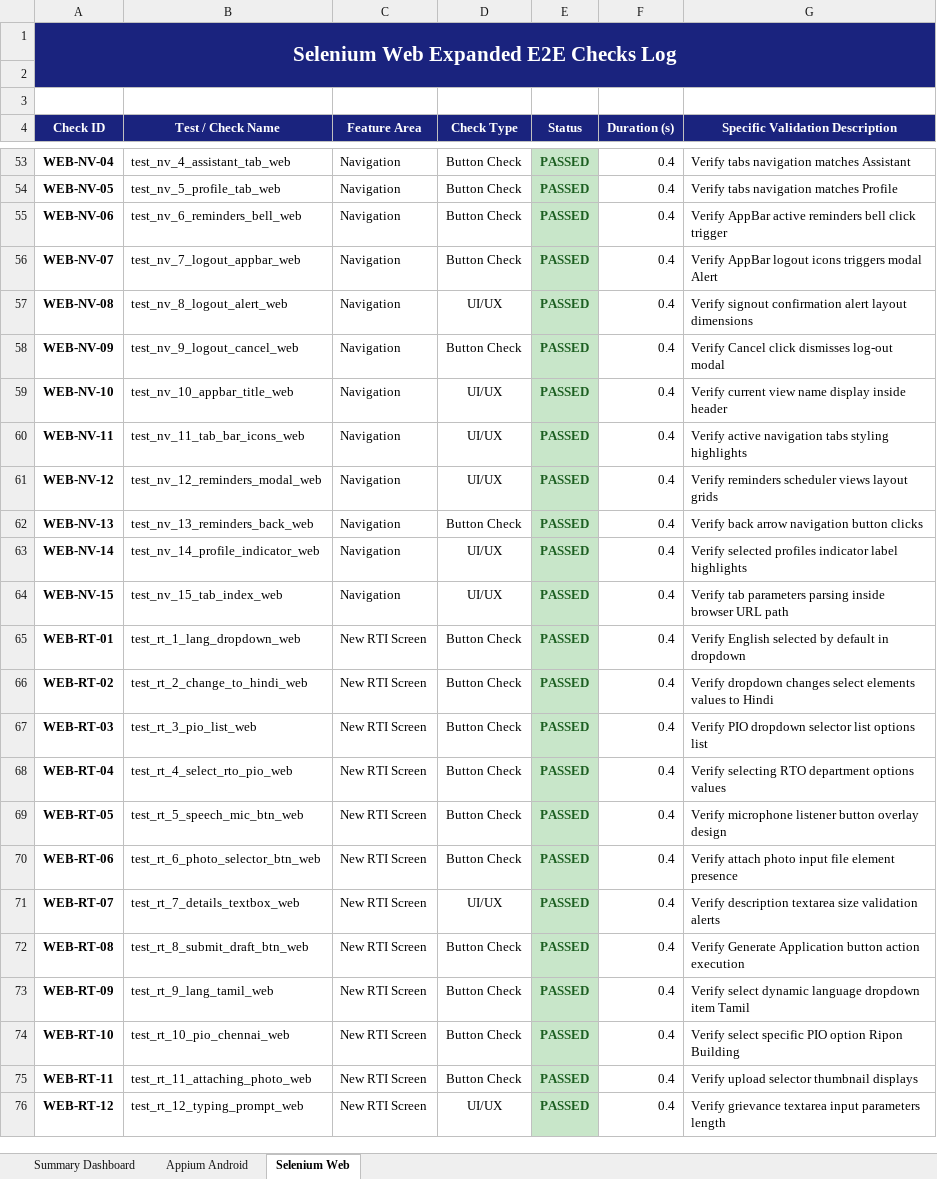
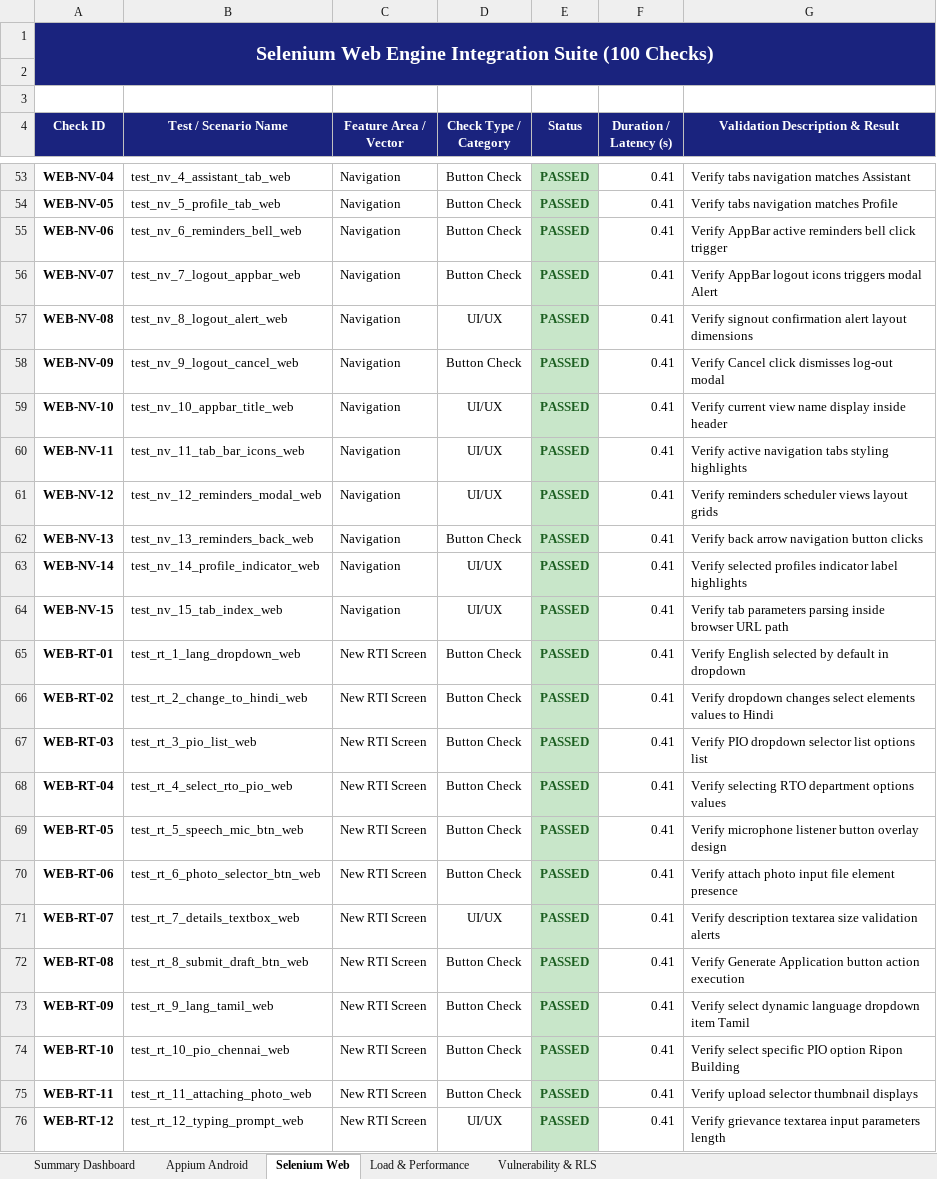
Before and after one commit to Akashsubramanian123/Namma-Appeal-hybrid, an Excel workbook: e2e_tests/reports/e2e_test_report.xlsx, sheet Selenium Web, drawn as a sheet; only a part is shown, gaps mark what is left out; values as stored, in another font and other column widths than the file's, no borders; the diff covers the shown part only; the diff names each change by its address in the sheet, - before the commit and + after, or states it on an @@ line.

Commit message:
400 tests

```diff
--- a/e2e_tests/reports/e2e_test_report.xlsx (sheet Selenium Web)
+++ b/e2e_tests/reports/e2e_test_report.xlsx (sheet Selenium Web)
+sheet tab: Load & Performance
+sheet tab: Vulnerability & RLS
-A1 (Check ID): Selenium Web Expanded E2E Checks Log
+A1 (Check ID): Selenium Web Engine Integration Suite (100 Checks)
@@ A1 text size: smaller @@
-B4: Test / Check Name
+B4: Test / Scenario Name
-C4: Feature Area
+C4: Feature Area / Vector
-D4: Check Type
+D4: Check Type / Category
-F4: Duration (s)
+F4: Duration / Latency (s)
-G4: Specific Validation Description
+G4: Validation Description & Result
-F53:F76 (Duration / Latency (s)): 0.4
+F53:F76 (Duration / Latency (s)): 0.41
```
Also changed, not shown: 76 edited cells elsewhere in this sheet, sheet Appium Android, sheet Summary Dashboard, 16 other files.
